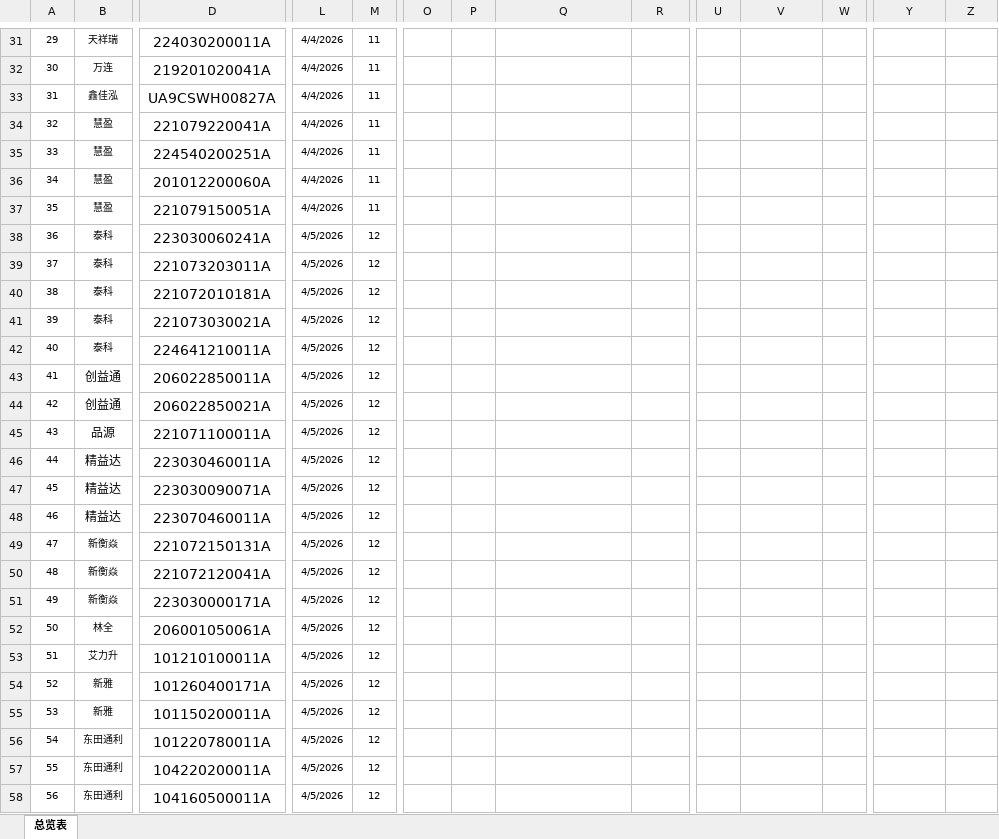
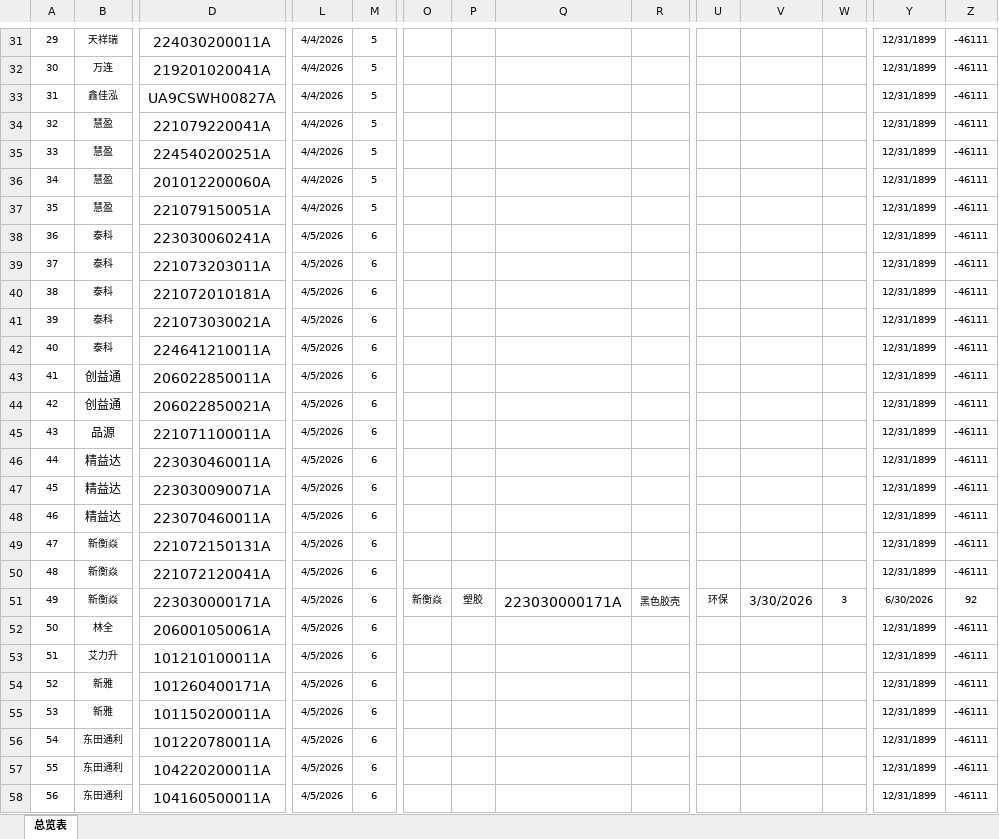
Before and after one commit to uiqc/uiqc.github.io, an Excel workbook: excel/环保测试记录表.xlsx, sheet 总览表, drawn as a sheet; only a part is shown, gaps mark what is left out; values as stored, in another font and other column widths than the file's, no borders; conditional formats not drawn; the diff covers the shown part only; the diff names each change by its address in the sheet, - before the commit and + after, or states it on an @@ line.

```diff
--- a/excel/环保测试记录表.xlsx (sheet 总览表)
+++ b/excel/环保测试记录表.xlsx (sheet 总览表)
-M31:M37: 11
+M31:M37: 5
-Y31:Y50: (empty)
+Y31:Y50: 12/31/1899
-Z31:Z50: (empty)
+Z31:Z50: -46111
-M38:M58: 12
+M38:M58: 6
-O51: (empty)
+O51: 新衡焱
-P51: (empty)
+P51: 塑胶
-Q51: (empty)
+Q51: 223030000171A
-R51: (empty)
+R51: 黑色胶壳
-U51: (empty)
+U51: 环保
-V51: (empty)
+V51: 3/30/2026
-W51: (empty)
+W51: 3
-Y51: (empty)
+Y51: 6/30/2026
-Z51: (empty)
+Z51: 92
-Y52:Y58: (empty)
+Y52:Y58: 12/31/1899
-Z52:Z58: (empty)
+Z52:Z58: -46111
```
Also changed, not shown: other rows of this sheet.
